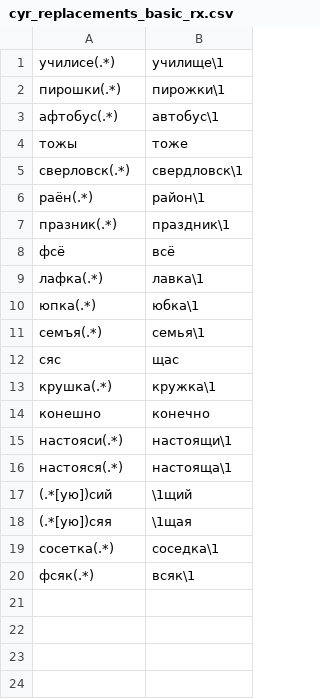
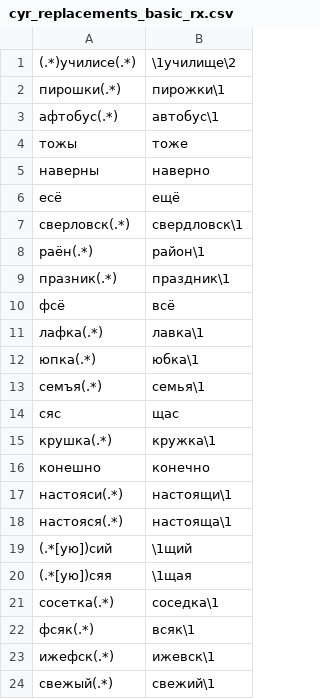
Before and after one commit to timarkh/translit-udmurt, a CSV file: data/cyr_replacements_basic_rx.csv, drawn as a sheet.

Commit message:
Additional replacements for Tatyshly to Standard.

```diff
--- a/data/cyr_replacements_basic_rx.csv
+++ b/data/cyr_replacements_basic_rx.csv
@@ -1,2 +1,2 @@
-училисе(.*)	училище\1
+(.*)училисе(.*)	\1училище\2
 пирошки(.*)	пирожки\1
@@ -4,2 +4,4 @@
 тожы	тоже
+наверны	наверно
+есё	ещё
 сверловск(.*)	свердловск\1
@@ -20 +22,3 @@
 фсяк(.*)	всяк\1
+ижефск(.*)	ижевск\1
+свежый(.*)	свежий\1
```
Also changed, not shown: 3 other files.
